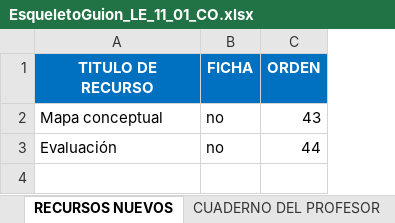
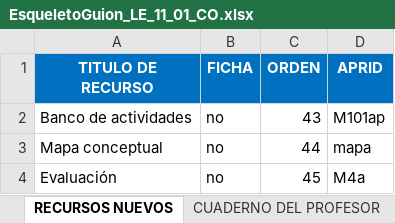
Before and after one commit to AulaPlanetaColombia/Lenguaje, an Excel workbook: fuentes/contenidos/grado11/guion01/EsqueletoGuion_LE_11_01_CO.xlsx, sheet RECURSOS NUEVOS, drawn as a sheet; values as stored, in another font and other column widths than the file's, no borders; addresses are those after the commit; the diff names each change by its address in the sheet, - before the commit and + after, or states it on an @@ line.

```diff
--- a/fuentes/contenidos/grado11/guion01/EsqueletoGuion_LE_11_01_CO.xlsx (sheet RECURSOS NUEVOS)
+++ b/fuentes/contenidos/grado11/guion01/EsqueletoGuion_LE_11_01_CO.xlsx (sheet RECURSOS NUEVOS)
+column D (APRID), rows 3-4: mapa | M4a
+row 2: Banco de actividades | no | 43 | M101ap
-C3 (ORDEN): 43
+C3 (ORDEN): 44
-C4 (ORDEN): 44
+C4 (ORDEN): 45
```
Also changed, not shown: sheet CUADERNO DE ESTUDIO, sheet RECURSOS APROVECHADOS, sheet CUADERNO DEL PROFESOR, fuentes/contenidos/grado08/guion01/Escaleta_LE_08_01_CO.xlsx, fuentes/contenidos/grado08/guion02/ESCALETA_LE_08_02_CO.xlsx, 4 other files.
